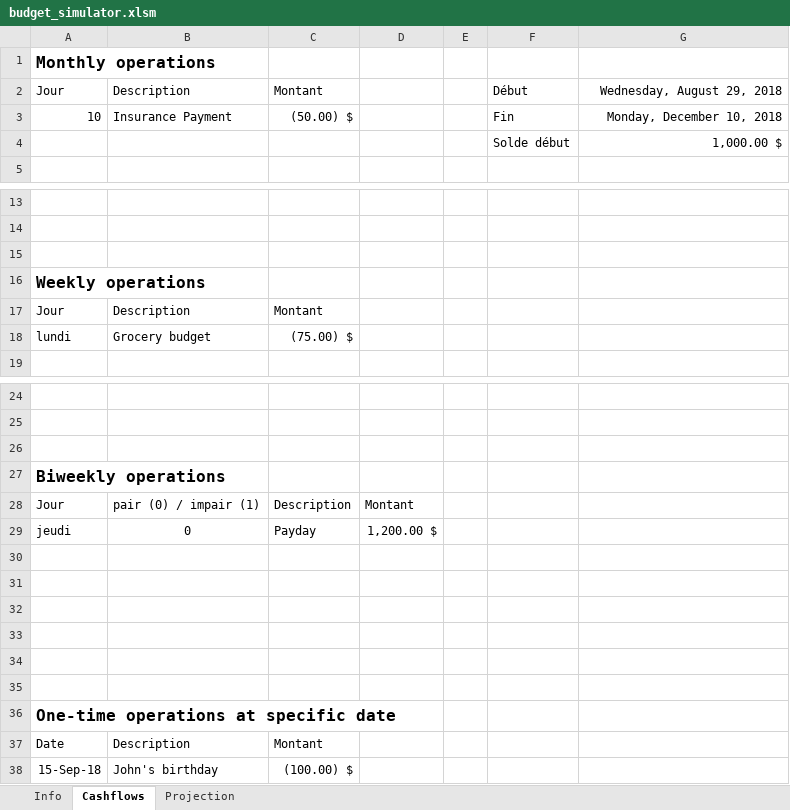
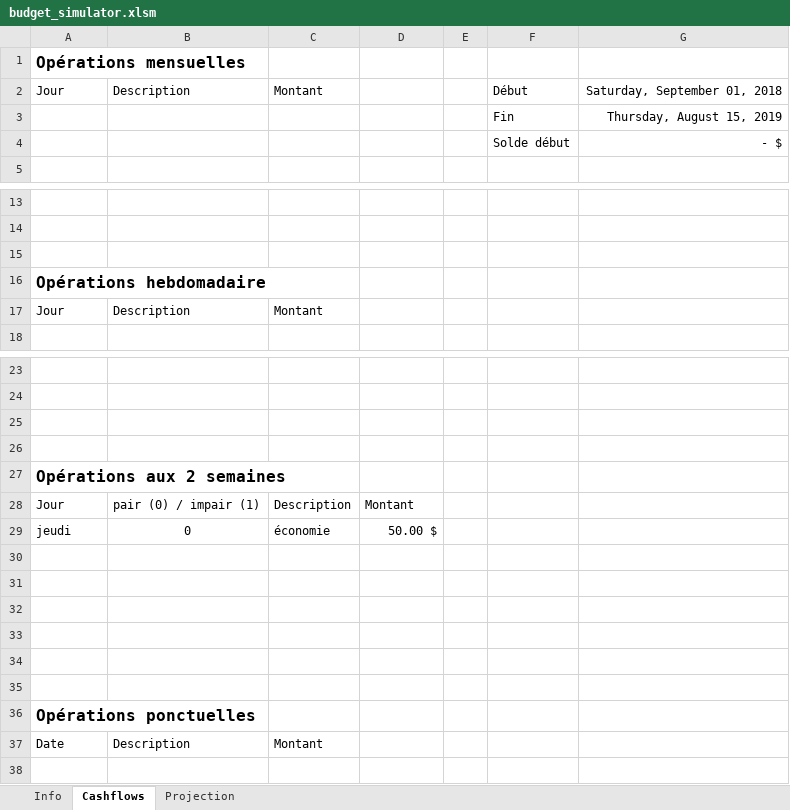
Before and after one commit to gabrielcrepeault/VBA-stuff, an Excel workbook: budget_simulator.xlsm, sheet Cashflows, drawn as a sheet; only a part is shown, gaps mark what is left out; values as stored, in another font and other column widths than the file's, no borders; charts and pictures and table styles not drawn; removed rows and columns are numbered as before the commit, all else as after; the diff names each change by its address in the sheet, - before the commit and + after, or states it on an @@ line.

```diff
--- a/budget_simulator.xlsm (sheet Cashflows)
+++ b/budget_simulator.xlsm (sheet Cashflows)
-A1: Monthly operations
+A1: Opérations mensuelles
-G2: Wednesday, August 29, 2018
+G2: Saturday, September 01, 2018
-row 3: 10 | Insurance Payment | (50.00) $ |  |  | Fin | Monday, December 10, 2018
+row 3:  |  |  |  |  | Fin | Thursday, August 15, 2019
-G4: 1,000.00 $
+G4: - $
-A16: Weekly operations
+A16: Opérations hebdomadaire
-row 18: lundi | Grocery budget | (75.00) $
+row 26: (empty)
-A27: Biweekly operations
+A27: Opérations aux 2 semaines
-C29: Payday
+C29: économie
-D29: 1,200.00 $
+D29: 50.00 $
-A36: One-time operations at specific date
+A36: Opérations ponctuelles
-row 38: 15-Sep-18 | John's birthday | (100.00) $
```
Also changed, not shown: sheet Info, charts or pictures, 1 other file.
